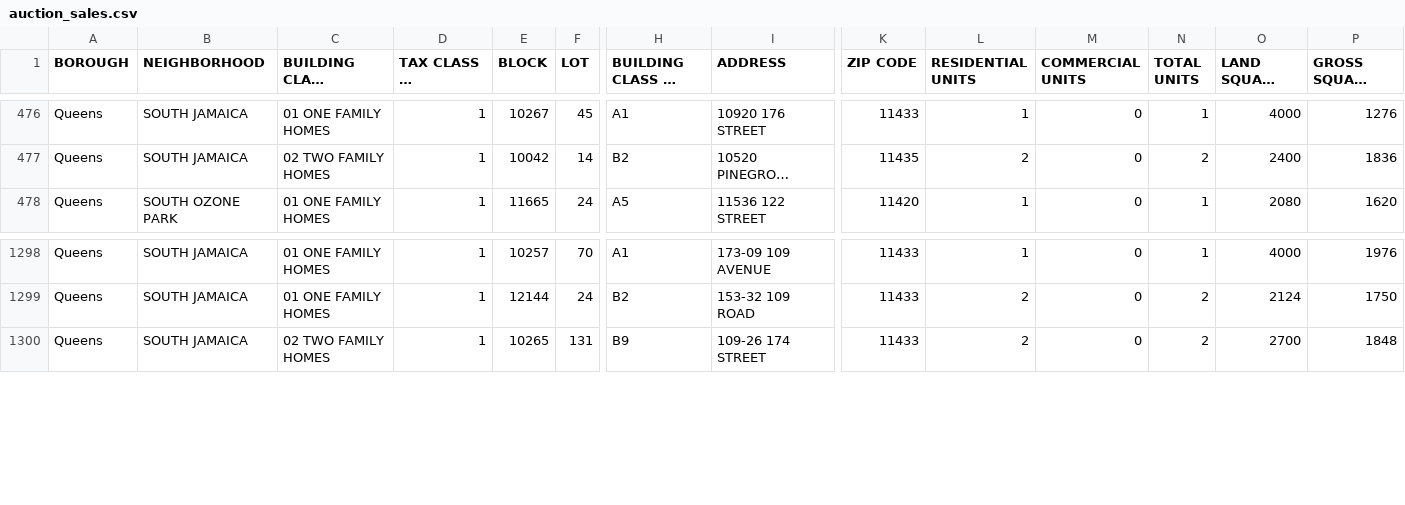
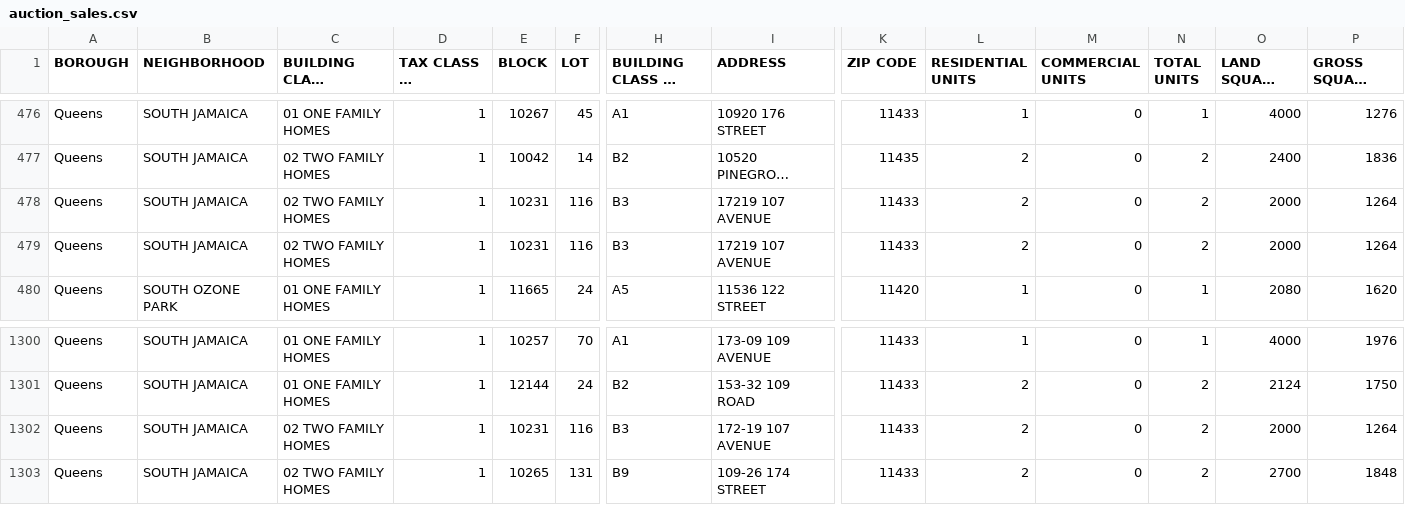
Before and after one commit to ivoytov/manhattan, a CSV file: foreclosures/auction_sales.csv, drawn as a sheet; only a part is shown, gaps mark what is left out; long unchanged cells end in …; rows hold the shown columns only; the diff names each change by its address in the sheet, - before the commit and + after, or states it on an @@ line.

```diff
--- a/foreclosures/auction_sales.csv
+++ b/foreclosures/auction_sales.csv
+row 478: Queens | SOUTH JAMAICA | 02 TWO FAMILY HOMES | 1 | 10231 | 116 | B3 | 17219 107 AVENUE | 11433 | 2 | 0 | 2 | 2000 | 1264
+row 479: Queens | SOUTH JAMAICA | 02 TWO FAMILY HOMES | 1 | 10231 | 116 | B3 | 17219 107 AVENUE | 11433 | 2 | 0 | 2 | 2000 | 1264
+row 1302: Queens | SOUTH JAMAICA | 02 TWO FAMILY HOMES | 1 | 10231 | 116 | B3 | 172-19 107 AVENUE | 11433 | 2 | 0 | 2 | 2000 | 1264
```
Also changed, not shown: foreclosures/bids.csv, foreclosures/lots.csv, 1 other file.
